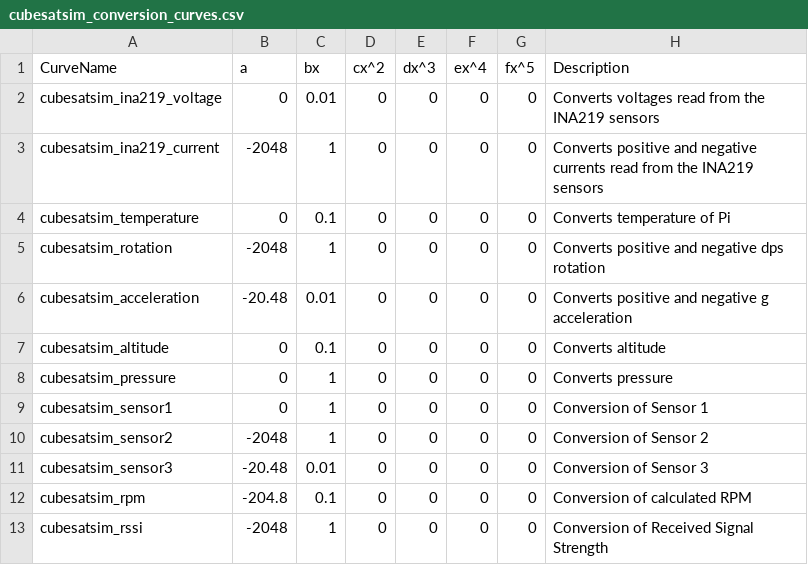
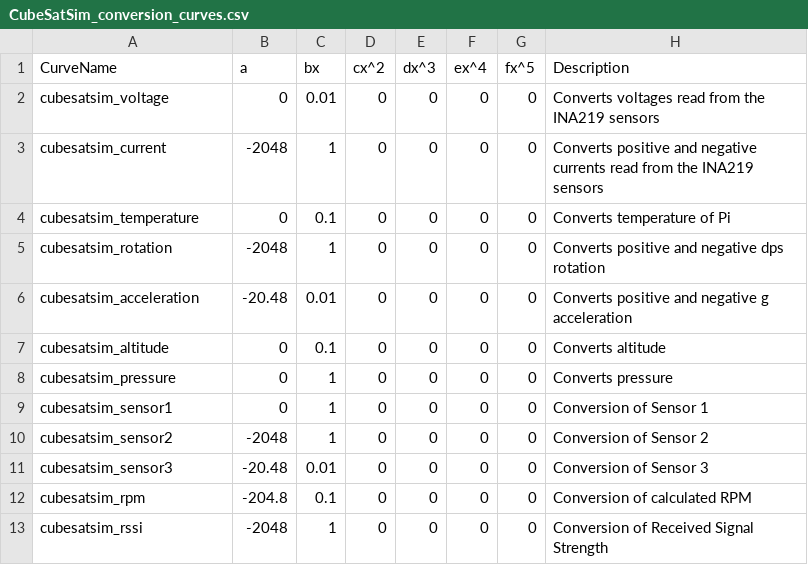
Before and after one commit to alanbjohnston/CubeSatSim, a CSV file: spacecraft/FoxTelem_1.09m/CubeSatSim_conversion_curves.csv (was spacecraft/FoxTelem_1.09m/cubesatsim_conversion_curves.csv), drawn as a sheet.

Commit message:
removed ina219 in names and renamed

```diff
--- a/spacecraft/FoxTelem_1.09m/cubesatsim_conversion_curves.csv
+++ b/spacecraft/FoxTelem_1.09m/CubeSatSim_conversion_curves.csv
@@ -1,4 +1,4 @@
 CurveName,a,bx,cx^2,dx^3,ex^4,fx^5,Description
-cubesatsim_ina219_voltage,0,0.01,0,0,0,0,Converts voltages read from the INA219 sensors
-cubesatsim_ina219_current,-2048,1,0,0,0,0,Converts positive and negative currents read from the INA219 sensors
+cubesatsim_voltage,0,0.01,0,0,0,0,Converts voltages read from the INA219 sensors
+cubesatsim_current,-2048,1,0,0,0,0,Converts positive and negative currents read from the INA219 sensors
 cubesatsim_temperature,0,0.1,0,0,0,0,Converts temperature of Pi
```
